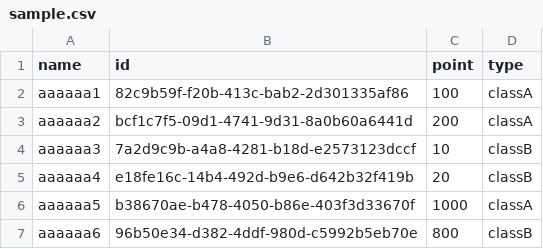
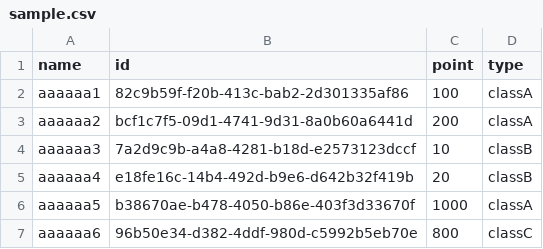
Before and after one commit to blck-snwmn/blocks-sandbox, a CSV file: sample.csv, drawn as a sheet.

Commit message:
Update sample.csv

```diff
--- a/sample.csv
+++ b/sample.csv
@@ -6,2 +6,2 @@ aaaaaa4, e18fe16c-14b4-492d-b9e6-d642b32f419b, 20,classB
 aaaaaa5, b38670ae-b478-4050-b86e-403f3d33670f, 1000,classA
-aaaaaa6, 96b50e34-d382-4ddf-980d-c5992b5eb70e, 800,classB
+aaaaaa6, 96b50e34-d382-4ddf-980d-c5992b5eb70e, 800,classC
```
